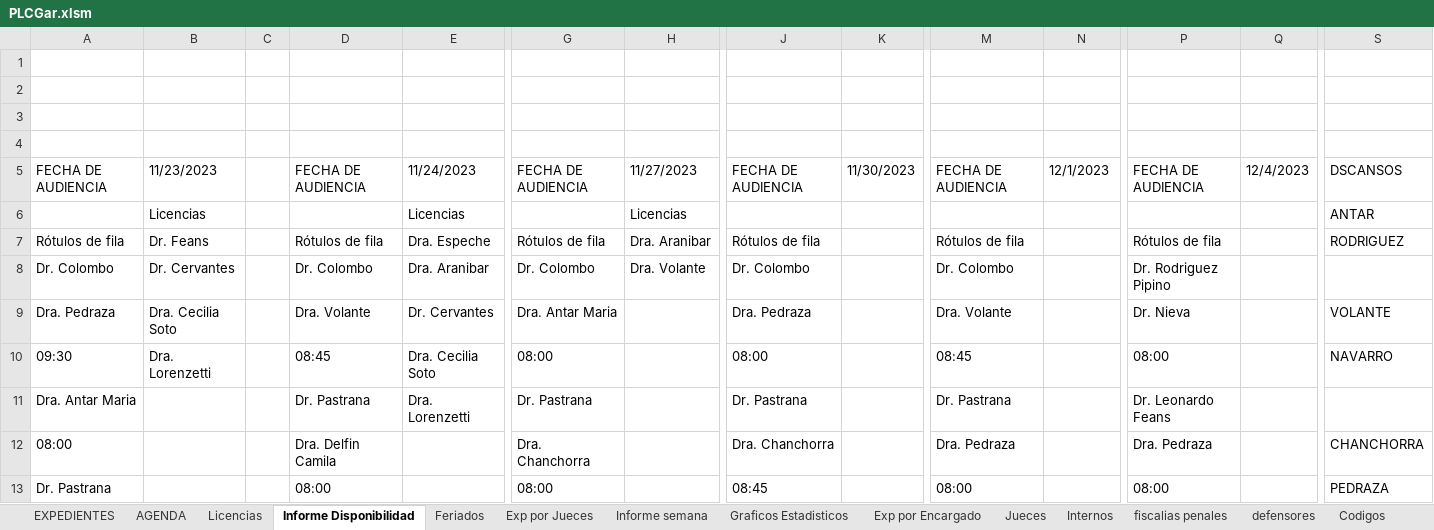
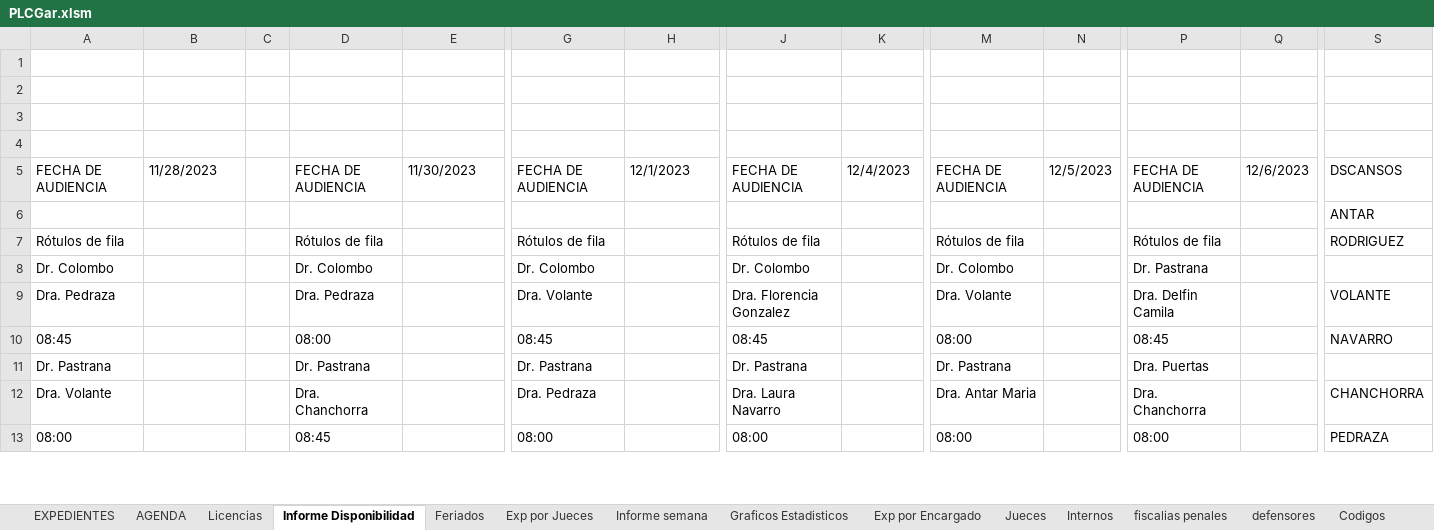
Before and after one commit to Ahira2110/planilla_excel, an Excel workbook: PLCGar.xlsm, sheet Informe Disponibilidad, drawn as a sheet; only a part is shown, gaps mark what is left out; values as stored, in another font and other column widths than the file's, no borders; removed rows and columns are numbered as before the commit, all else as after; rows hold the shown columns only; the diff covers the shown part only; the diff names each change by its address in the sheet, - before the commit and + after, or states it on an @@ line.

```diff
--- a/PLCGar.xlsm (sheet Informe Disponibilidad)
+++ b/PLCGar.xlsm (sheet Informe Disponibilidad)
-B5: 11/23/2023
+B5: 11/28/2023
-E5: 11/24/2023
+E5: 11/30/2023
-H5: 11/27/2023
+H5: 12/1/2023
-K5: 11/30/2023
+K5: 12/4/2023
-N5: 12/1/2023
+N5: 12/5/2023
-Q5: 12/4/2023
+Q5: 12/6/2023
-row 6:  | Licencias |  |  | Licencias |  | Licencias |  |  |  |  |  |  | ANTAR
+row 6:  |  |  |  |  |  |  |  |  |  |  |  |  | ANTAR
-B7: Dr. Feans
+B7: (empty)
-E7: Dra. Espeche
+E7: (empty)
-H7: Dra. Aranibar
+H7: (empty)
-B8: Dr. Cervantes
+B8: (empty)
-E8: Dra. Aranibar
+E8: (empty)
-H8: Dra. Volante
+H8: (empty)
-P8: Dr. Rodriguez Pipino
+P8: Dr. Pastrana
-B9: Dra. Cecilia Soto
+B9: (empty)
-D9: Dra. Volante
+D9: Dra. Pedraza
-E9: Dr. Cervantes
+E9: (empty)
-G9: Dra. Antar Maria
+G9: Dra. Volante
-J9: Dra. Pedraza
+J9: Dra. Florencia Gonzalez
-P9: Dr. Nieva
+P9: Dra. Delfin Camila
-row 10: 09:30 | Dra. Lorenzetti |  | 08:45 | Dra. Cecilia Soto | 08:00 |  | 08:00 |  | 08:45 |  | 08:00 |  | NAVARRO
+row 10: 08:45 |  |  | 08:00 |  | 08:45 |  | 08:45 |  | 08:00 |  | 08:45 |  | NAVARRO
-A11: Dra. Antar Maria
+A11: Dr. Pastrana
-E11: Dra. Lorenzetti
+E11: (empty)
-P11: Dr. Leonardo Feans
+P11: Dra. Puertas
-row 12: 08:00 |  |  | Dra. Delfin Camila |  | Dra. Chanchorra |  | Dra. Chanchorra |  | Dra. Pedraza |  | Dra. Pedraza |  | CHANCHORRA
+row 12: Dra. Volante |  |  | Dra. Chanchorra |  | Dra. Pedraza |  | Dra. Laura Navarro |  | Dra. Antar Maria |  | Dra. Chanchorra |  | CHANCHORRA
-A13: Dr. Pastrana
+A13: 08:00
-D13: 08:00
+D13: 08:45
-J13: 08:45
+J13: 08:00
```
Also changed, not shown: 6 added rows, 6 removed rows and 52 edited cells elsewhere in this sheet, sheet EXPEDIENTES, sheet Exp por Jueces, sheet Graficos Estadisticos, sheet Exp por Encargado, sheet Informe semana, sheet Exp por Encargado - Alvaro, 2 more sheets, formulas that keep their value, hidden cells, charts or pictures, PLCAcuGral.xlsm, PLCJui.xlsm.
